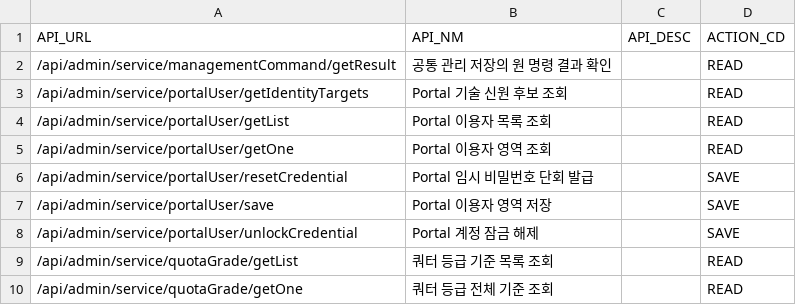
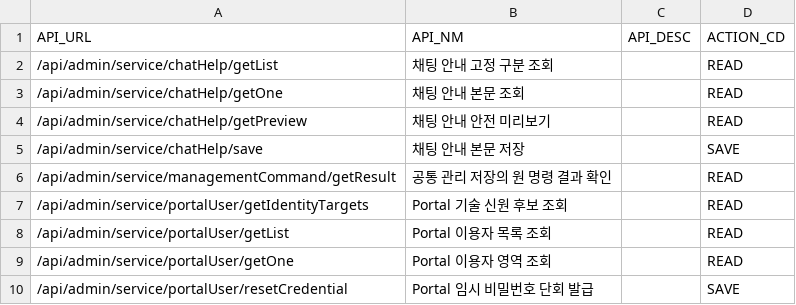
Before and after one commit to choijoobok/ai-agent-hub, a CSV file: sources/backend/bootstrap/src/main/resources/db/changelog/data/006-init-api.csv, drawn as a sheet; only a part is shown; the shorter side is filled out with more unchanged rows; the diff names each change by its address in the sheet, - before the commit and + after, or states it on an @@ line.

```diff
--- a/sources/backend/bootstrap/src/main/resources/db/changelog/data/006-init-api.csv
+++ b/sources/backend/bootstrap/src/main/resources/db/changelog/data/006-init-api.csv
+row 2: /api/admin/service/chatHelp/getList | 채팅 안내 고정 구분 조회 |  | READ
+row 3: /api/admin/service/chatHelp/getOne | 채팅 안내 본문 조회 |  | READ
+row 4: /api/admin/service/chatHelp/getPreview | 채팅 안내 안전 미리보기 |  | READ
+row 5: /api/admin/service/chatHelp/save | 채팅 안내 본문 저장 |  | SAVE
```
Also changed, not shown: sources/backend/bootstrap/src/main/resources/db/changelog/data/003-init-menu.csv, sources/backend/bootstrap/src/main/resources/db/changelog/data/007-init-menu-api.csv, 44 other files.
